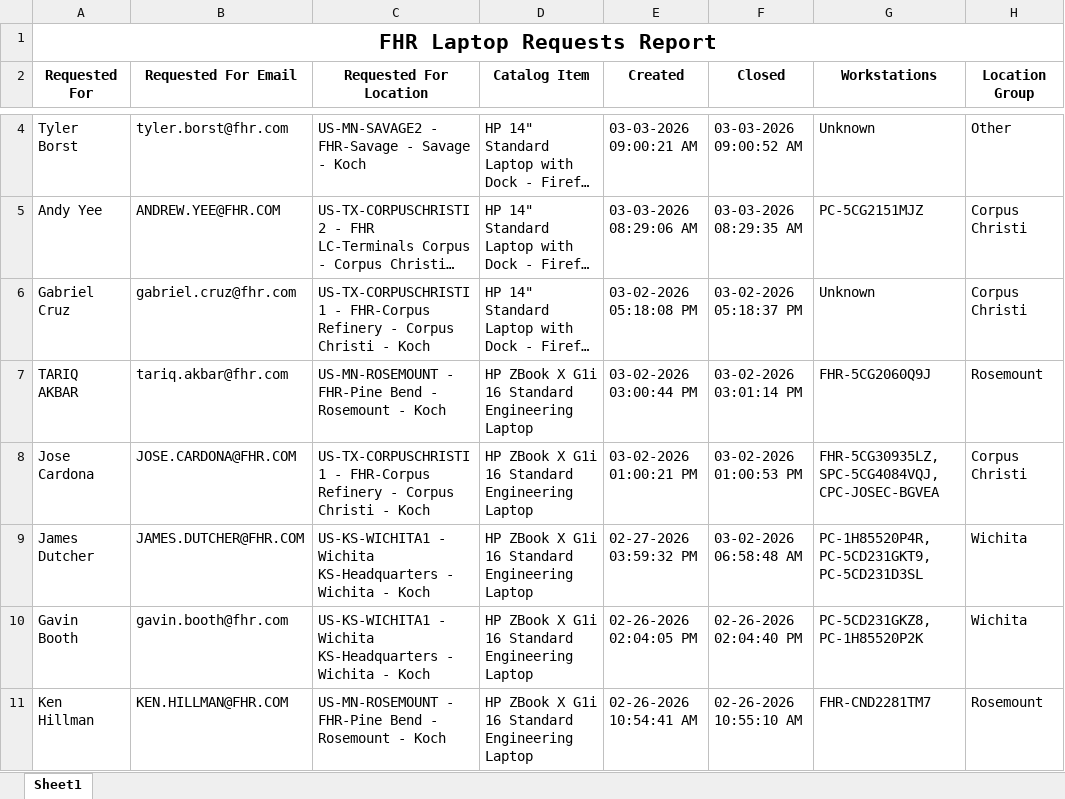
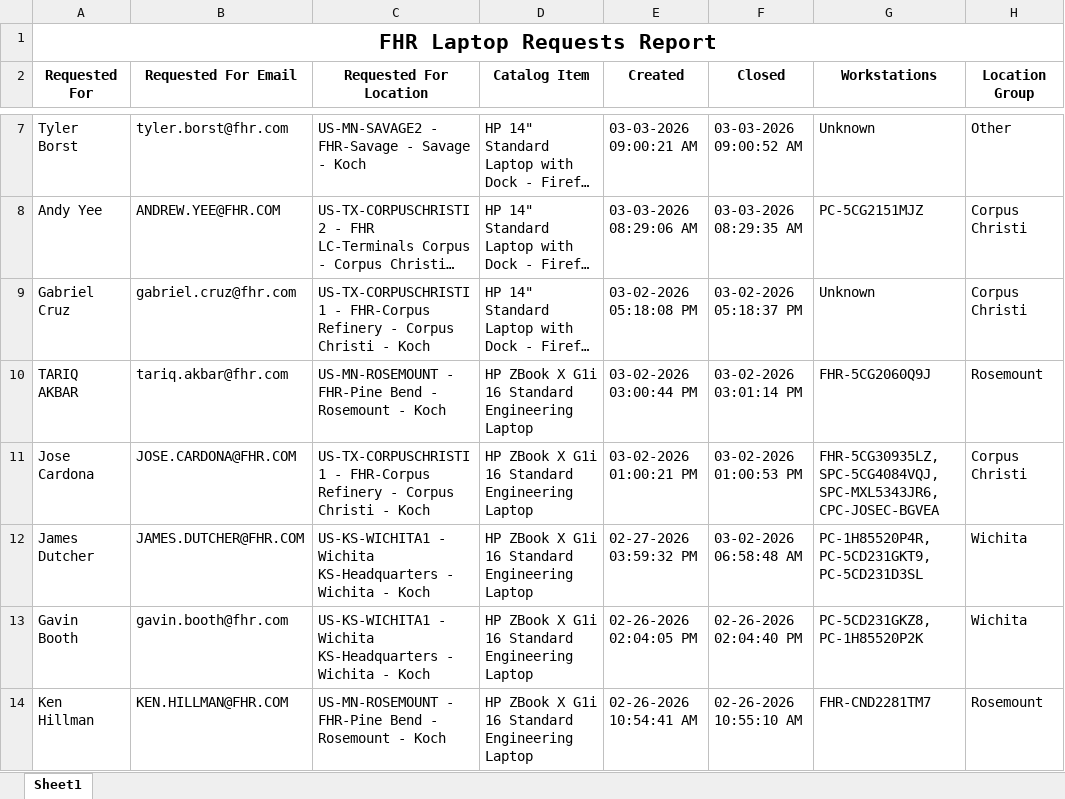
Before and after one commit to ellis-massey-FHR/fhr-device-audit, an Excel workbook: output/fhr_computer_requests.xlsx, sheet Sheet1, drawn as a sheet; only a part is shown, gaps mark what is left out; long unchanged cells end in …; values as stored, in another font and other column widths than the file's, no borders; charts and pictures not drawn; addresses are those after the commit; the diff covers the shown part only; the diff names each change by its address in the sheet, - before the commit and + after, or states it on an @@ line.

```diff
--- a/output/fhr_computer_requests.xlsx (sheet Sheet1)
+++ b/output/fhr_computer_requests.xlsx (sheet Sheet1)
-G11 (Workstations): FHR-5CG30935LZ, SPC-5CG4084VQJ, CPC-JOSEC-BGVEA
+G11 (Workstations): FHR-5CG30935LZ, SPC-5CG4084VQJ, SPC-MXL5343JR6, CPC-JOSEC-BGVEA
```
Also changed, not shown: 3 added rows, 3 removed rows and 13 edited cells elsewhere in this sheet, charts or pictures.
